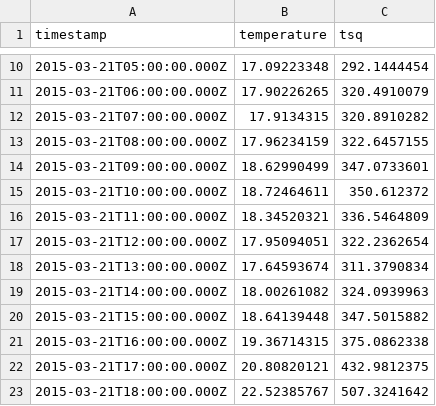
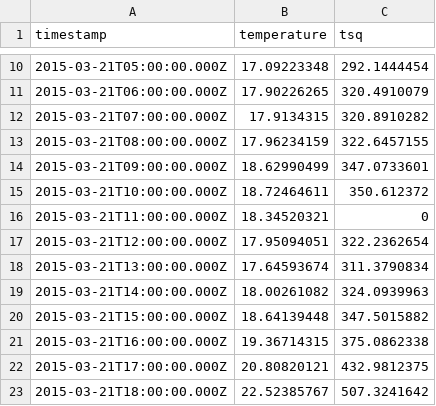
Before and after one commit to ape-ape-ape/data, a CSV file: temp.csv, drawn as a sheet; only a part is shown, gaps mark what is left out.

Commit message:
Update temp.csv

```diff
--- a/temp.csv
+++ b/temp.csv
@@ -15,3 +15,3 @@ timestamp,temperature,tsq
 2015-03-21T10:00:00.000Z,18.72464611,350.612372
-2015-03-21T11:00:00.000Z,18.34520321,336.5464809
+2015-03-21T11:00:00.000Z,18.34520321,0
 2015-03-21T12:00:00.000Z,17.95094051,322.2362654
```
